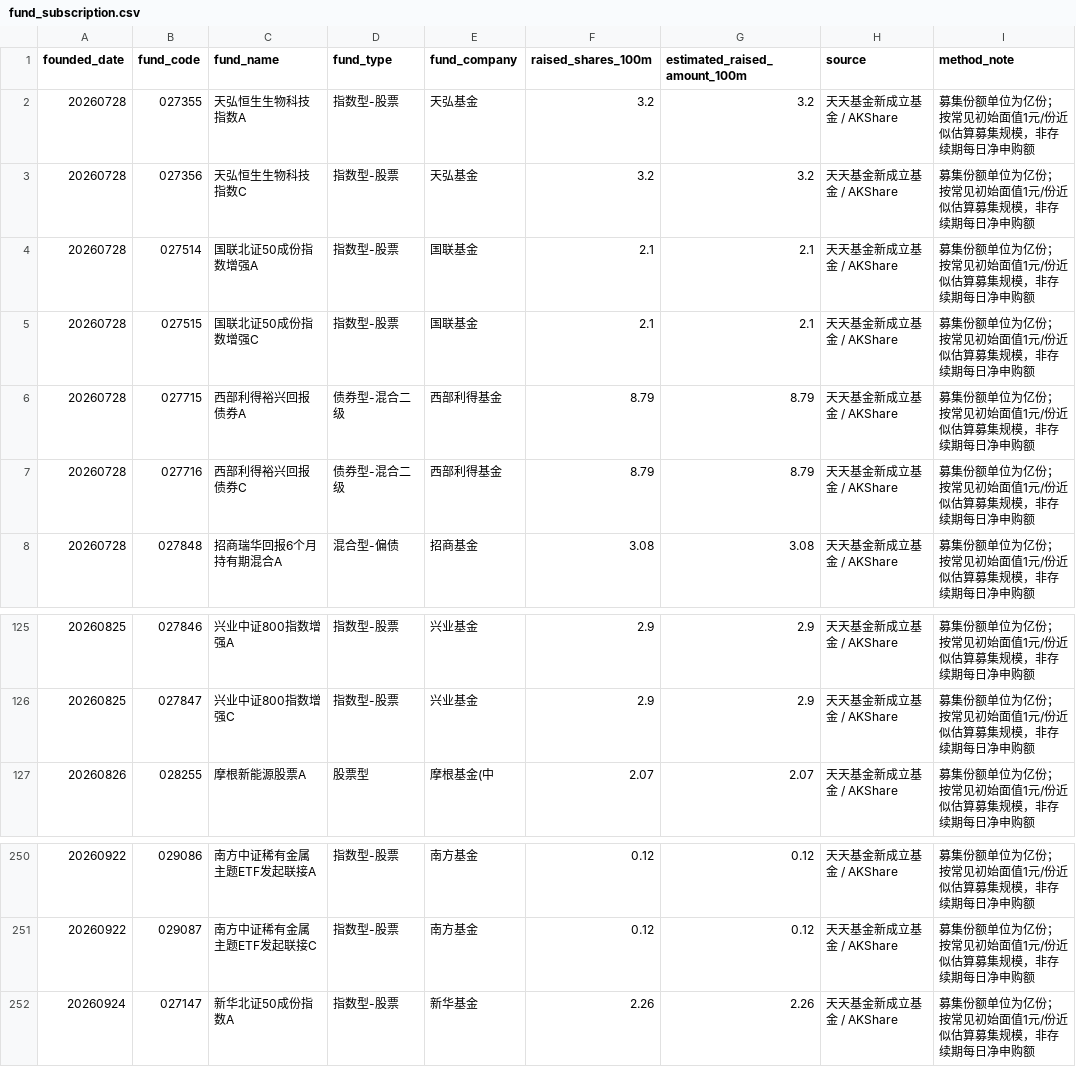
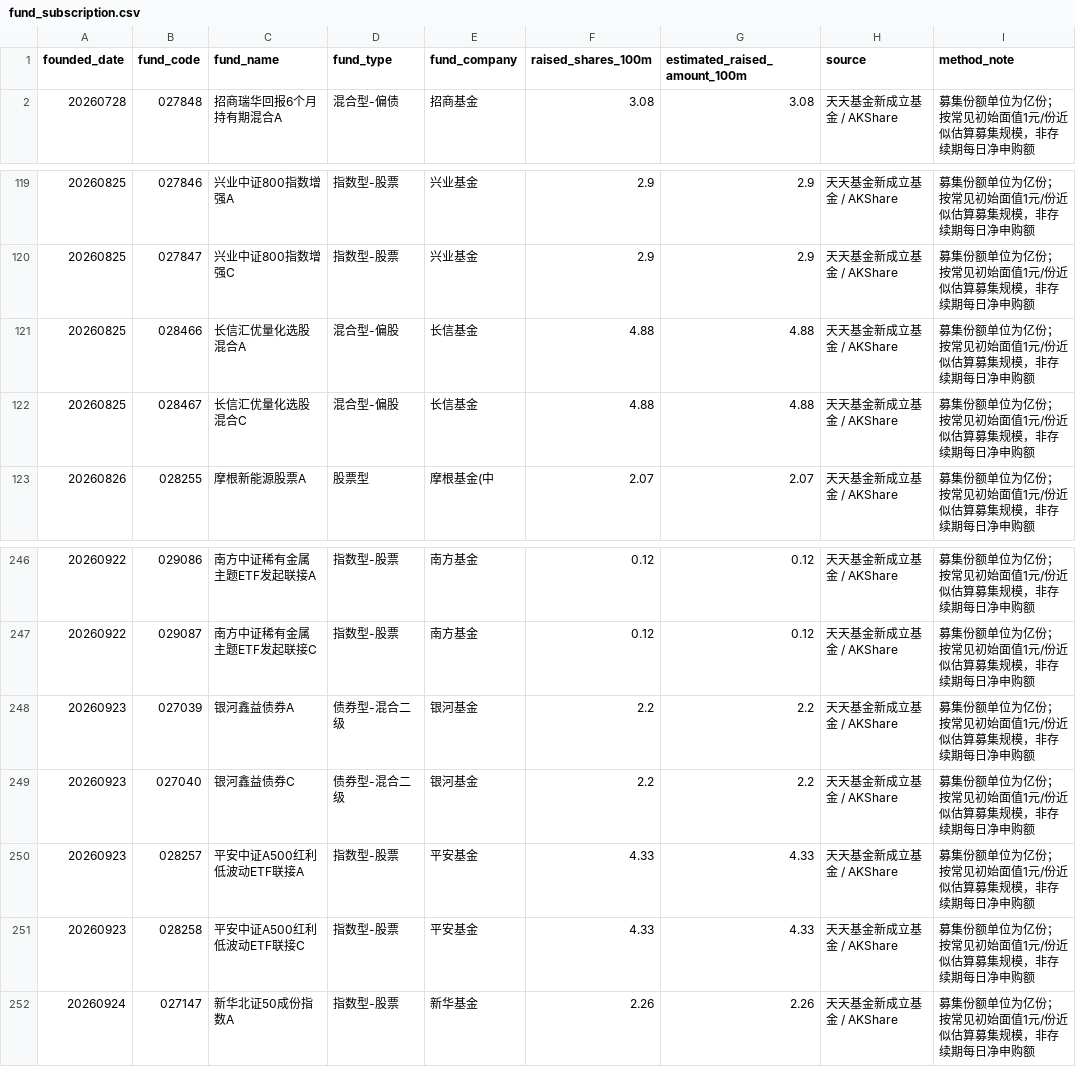
Before and after one commit to littlepeachh/macroscope-dashboard-v6, a CSV file: data/fund_subscription.csv, drawn as a sheet; only a part is shown, gaps mark what is left out; removed rows and columns are numbered as before the commit, all else as after; the diff names each change by its address in the sheet, - before the commit and + after, or states it on an @@ line.

```diff
--- a/data/fund_subscription.csv
+++ b/data/fund_subscription.csv
-row 2: 20260728 | 027355 | 天弘恒生生物科技指数A | 指数型-股票 | 天弘基金 | 3.2 | 3.2 | 天天基金新成立基金 / AKShare | 募集份额单位为亿份；按常见初始面值1元/份近似估算募集规模，非存续期每日净申购额
-row 3: 20260728 | 027356 | 天弘恒生生物科技指数C | 指数型-股票 | 天弘基金 | 3.2 | 3.2 | 天天基金新成立基金 / AKShare | 募集份额单位为亿份；按常见初始面值1元/份近似估算募集规模，非存续期每日净申购额
-row 4: 20260728 | 027514 | 国联北证50成份指数增强A | 指数型-股票 | 国联基金 | 2.1 | 2.1 | 天天基金新成立基金 / AKShare | 募集份额单位为亿份；按常见初始面值1元/份近似估算募集规模，非存续期每日净申购额
-row 5: 20260728 | 027515 | 国联北证50成份指数增强C | 指数型-股票 | 国联基金 | 2.1 | 2.1 | 天天基金新成立基金 / AKShare | 募集份额单位为亿份；按常见初始面值1元/份近似估算募集规模，非存续期每日净申购额
-row 6: 20260728 | 027715 | 西部利得裕兴回报债券A | 债券型-混合二级 | 西部利得基金 | 8.79 | 8.79 | 天天基金新成立基金 / AKShare | 募集份额单位为亿份；按常见初始面值1元/份近似估算募集规模，非存续期每日净申购额
-row 7: 20260728 | 027716 | 西部利得裕兴回报债券C | 债券型-混合二级 | 西部利得基金 | 8.79 | 8.79 | 天天基金新成立基金 / AKShare | 募集份额单位为亿份；按常见初始面值1元/份近似估算募集规模，非存续期每日净申购额
+row 121: 20260825 | 028466 | 长信汇优量化选股混合A | 混合型-偏股 | 长信基金 | 4.88 | 4.88 | 天天基金新成立基金 / AKShare | 募集份额单位为亿份；按常见初始面值1元/份近似估算募集规模，非存续期每日净申购额
+row 122: 20260825 | 028467 | 长信汇优量化选股混合C | 混合型-偏股 | 长信基金 | 4.88 | 4.88 | 天天基金新成立基金 / AKShare | 募集份额单位为亿份；按常见初始面值1元/份近似估算募集规模，非存续期每日净申购额
+row 248: 20260923 | 027039 | 银河鑫益债券A | 债券型-混合二级 | 银河基金 | 2.2 | 2.2 | 天天基金新成立基金 / AKShare | 募集份额单位为亿份；按常见初始面值1元/份近似估算募集规模，非存续期每日净申购额
+row 249: 20260923 | 027040 | 银河鑫益债券C | 债券型-混合二级 | 银河基金 | 2.2 | 2.2 | 天天基金新成立基金 / AKShare | 募集份额单位为亿份；按常见初始面值1元/份近似估算募集规模，非存续期每日净申购额
+row 250: 20260923 | 028257 | 平安中证A500红利低波动ETF联接A | 指数型-股票 | 平安基金 | 4.33 | 4.33 | 天天基金新成立基金 / AKShare | 募集份额单位为亿份；按常见初始面值1元/份近似估算募集规模，非存续期每日净申购额
+row 251: 20260923 | 028258 | 平安中证A500红利低波动ETF联接C | 指数型-股票 | 平安基金 | 4.33 | 4.33 | 天天基金新成立基金 / AKShare | 募集份额单位为亿份；按常见初始面值1元/份近似估算募集规模，非存续期每日净申购额
```
Also changed, not shown: data/macro.csv, 2 other files.
